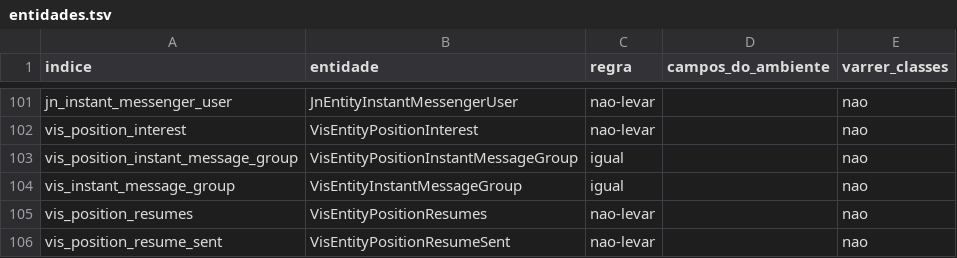
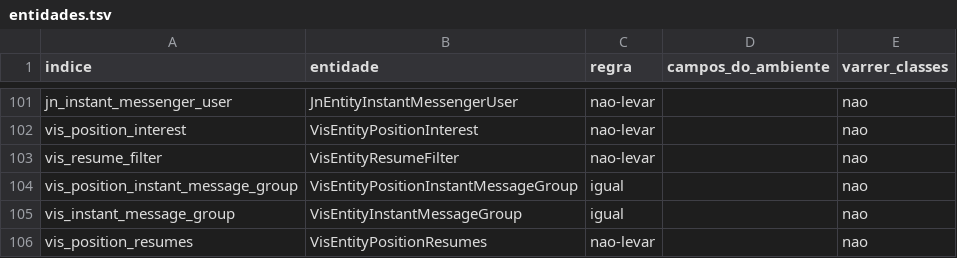
Before and after one commit to onias-site/jobsnow_workspace, a TSV file: .claude/skills/ccp-transporte-para-producao/entidades.tsv, drawn as a sheet; only a part is shown, gaps mark what is left out; the shorter side is filled out with more unchanged rows; the diff names each change by its address in the sheet, - before the commit and + after, or states it on an @@ line.

```diff
--- a/.claude/skills/ccp-transporte-para-producao/entidades.tsv
+++ b/.claude/skills/ccp-transporte-para-producao/entidades.tsv
+row 103: vis_resume_filter | VisEntityResumeFilter | nao-levar |  | nao
```
Also changed, not shown: documentation/deploy/topicos.tsv, 1 other file.
